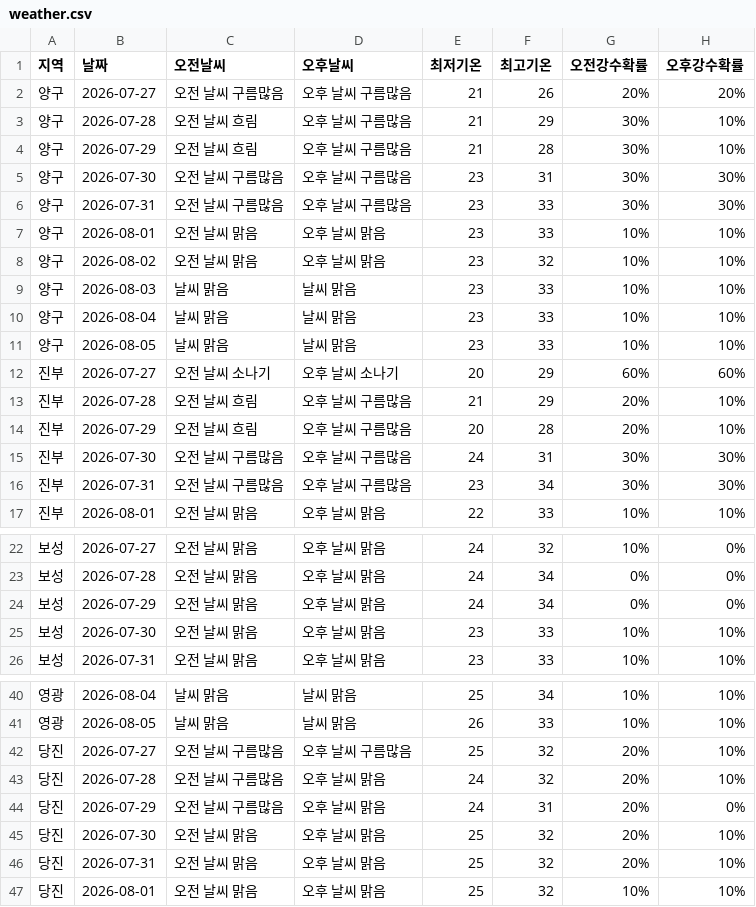
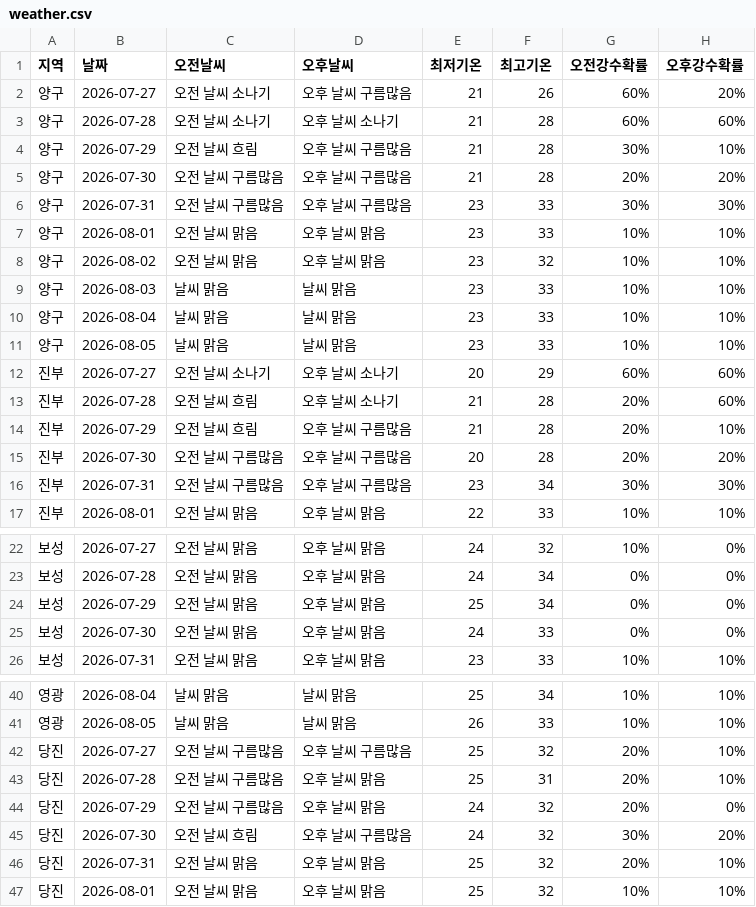
Before and after one commit to wngml7055/potato-times, a CSV file: data/weather.csv, drawn as a sheet; only a part is shown, gaps mark what is left out; the diff covers the shown part only.

```diff
--- a/data/weather.csv
+++ b/data/weather.csv
@@ -1,6 +1,6 @@
 지역,날짜,오전날씨,오후날씨,최저기온,최고기온,오전강수확률,오후강수확률
-양구,2026-07-27,오전 날씨 구름많음,오후 날씨 구름많음,21,26,20%,20%
-양구,2026-07-28,오전 날씨 흐림,오후 날씨 구름많음,21,29,30%,10%
+양구,2026-07-27,오전 날씨 소나기,오후 날씨 구름많음,21,26,60%,20%
+양구,2026-07-28,오전 날씨 소나기,오후 날씨 소나기,21,28,60%,60%
 양구,2026-07-29,오전 날씨 흐림,오후 날씨 구름많음,21,28,30%,10%
-양구,2026-07-30,오전 날씨 구름많음,오후 날씨 구름많음,23,31,30%,30%
+양구,2026-07-30,오전 날씨 구름많음,오후 날씨 구름많음,21,28,20%,20%
 양구,2026-07-31,오전 날씨 구름많음,오후 날씨 구름많음,23,33,30%,30%
@@ -12,5 +12,5 @@
 진부,2026-07-27,오전 날씨 소나기,오후 날씨 소나기,20,29,60%,60%
-진부,2026-07-28,오전 날씨 흐림,오후 날씨 구름많음,21,29,20%,10%
-진부,2026-07-29,오전 날씨 흐림,오후 날씨 구름많음,20,28,20%,10%
-진부,2026-07-30,오전 날씨 구름많음,오후 날씨 구름많음,24,31,30%,30%
+진부,2026-07-28,오전 날씨 흐림,오후 날씨 소나기,21,28,20%,60%
+진부,2026-07-29,오전 날씨 흐림,오후 날씨 구름많음,21,28,20%,10%
+진부,2026-07-30,오전 날씨 구름많음,오후 날씨 구름많음,20,28,20%,20%
 진부,2026-07-31,오전 날씨 구름많음,오후 날씨 구름많음,23,34,30%,30%
@@ -23,4 +23,4 @@
 보성,2026-07-28,오전 날씨 맑음,오후 날씨 맑음,24,34,0%,0%
-보성,2026-07-29,오전 날씨 맑음,오후 날씨 맑음,24,34,0%,0%
-보성,2026-07-30,오전 날씨 맑음,오후 날씨 맑음,23,33,10%,10%
+보성,2026-07-29,오전 날씨 맑음,오후 날씨 맑음,25,34,0%,0%
+보성,2026-07-30,오전 날씨 맑음,오후 날씨 맑음,24,33,0%,0%
 보성,2026-07-31,오전 날씨 맑음,오후 날씨 맑음,23,33,10%,10%
@@ -42,5 +42,5 @@
 당진,2026-07-27,오전 날씨 구름많음,오후 날씨 구름많음,25,32,20%,10%
-당진,2026-07-28,오전 날씨 구름많음,오후 날씨 맑음,24,32,20%,10%
-당진,2026-07-29,오전 날씨 구름많음,오후 날씨 맑음,24,31,20%,0%
-당진,2026-07-30,오전 날씨 맑음,오후 날씨 맑음,25,32,20%,10%
+당진,2026-07-28,오전 날씨 구름많음,오후 날씨 맑음,25,31,20%,10%
+당진,2026-07-29,오전 날씨 구름많음,오후 날씨 맑음,24,32,20%,0%
+당진,2026-07-30,오전 날씨 흐림,오후 날씨 구름많음,24,32,30%,20%
 당진,2026-07-31,오전 날씨 맑음,오후 날씨 맑음,25,32,20%,10%
```
Also changed, not shown: 7 edited cells elsewhere in this file.
